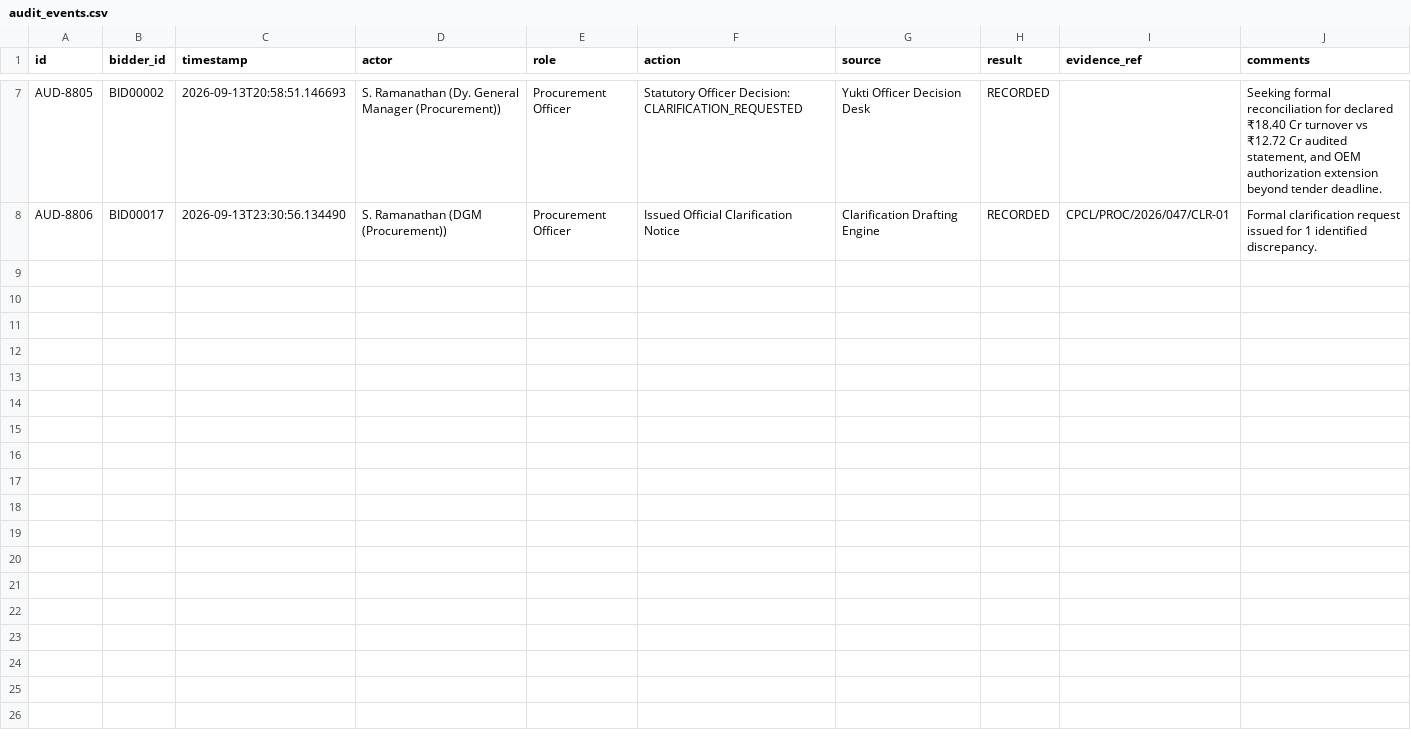
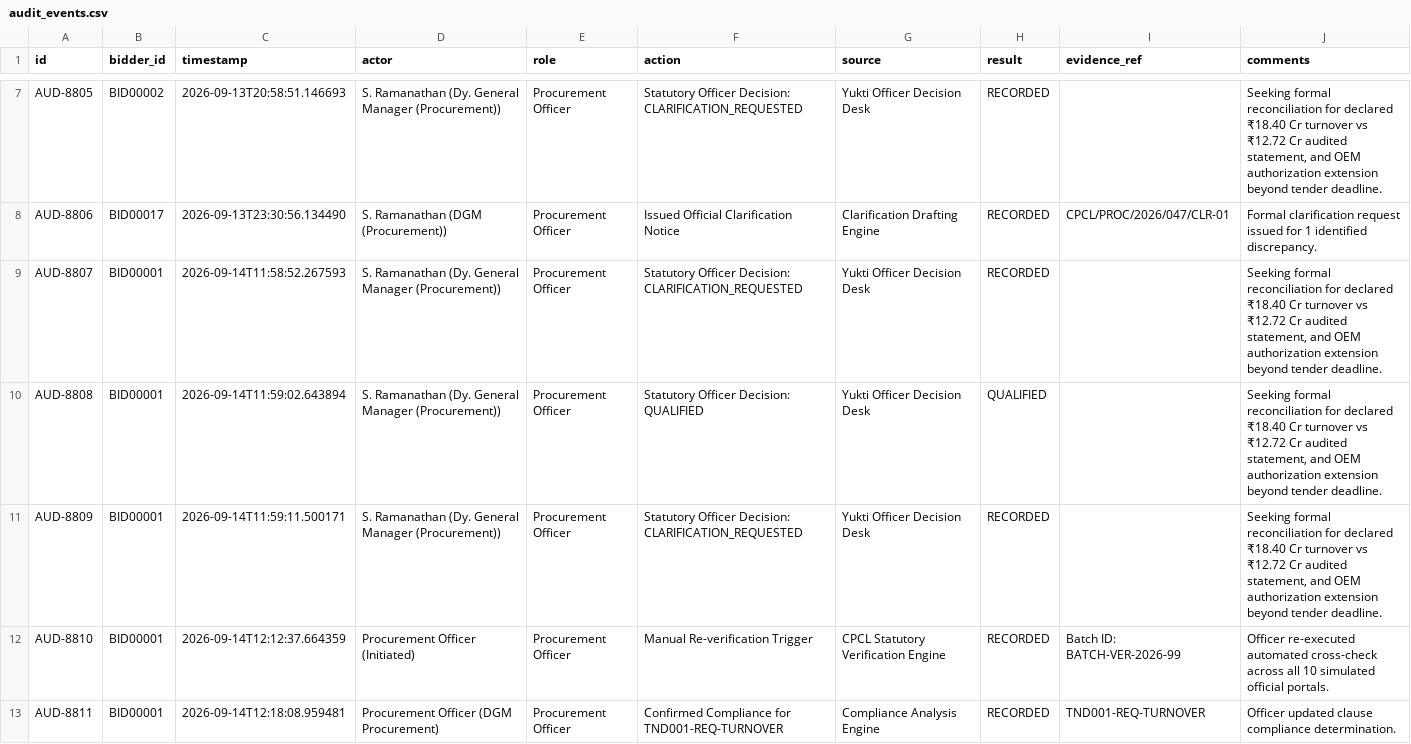
Before and after one commit to shrutig-blip/Yukti, a CSV file: data/data/audit_events.csv, drawn as a sheet; only a part is shown, gaps mark what is left out; the diff covers the shown part only.

Commit message:
Add real document-integrity analysis and decision history view

```diff
--- a/data/data/audit_events.csv
+++ b/data/data/audit_events.csv
@@ -8 +8,6 @@ AUD-8805,BID00002,2026-09-13T20:58:51.146693,S. Ramanathan (Dy. General Manager
 AUD-8806,BID00017,2026-09-13T23:30:56.134490,S. Ramanathan (DGM (Procurement)),Procurement Officer,Issued Official Clarification Notice,Clarification Drafting Engine,RECORDED,CPCL/PROC/2026/047/CLR-01,Formal clarification request issued for 1 identified discrepancy.
+AUD-8807,BID00001,2026-09-14T11:58:52.267593,S. Ramanathan (Dy. General Manager (Procurement)),Procurement Officer,Statutory Officer Decision: CLARIFICATION_REQUESTED,Yukti Officer Decision Desk,RECORDED,,"Seeking formal reconciliation for declared ₹18.40 Cr turnover vs ₹12.72 Cr audited statement, and OEM authorization extension beyond tender deadline."
+AUD-8808,BID00001,2026-09-14T11:59:02.643894,S. Ramanathan (Dy. General Manager (Procurement)),Procurement Officer,Statutory Officer Decision: QUALIFIED,Yukti Officer Decision Desk,QUALIFIED,,"Seeking formal reconciliation for declared ₹18.40 Cr turnover vs ₹12.72 Cr audited statement, and OEM authorization extension beyond tender deadline."
+AUD-8809,BID00001,2026-09-14T11:59:11.500171,S. Ramanathan (Dy. General Manager (Procurement)),Procurement Officer,Statutory Officer Decision: CLARIFICATION_REQUESTED,Yukti Officer Decision Desk,RECORDED,,"Seeking formal reconciliation for declared ₹18.40 Cr turnover vs ₹12.72 Cr audited statement, and OEM authorization extension beyond tender deadline."
+AUD-8810,BID00001,2026-09-14T12:12:37.664359,Procurement Officer (Initiated),Procurement Officer,Manual Re-verification Trigger,CPCL Statutory Verification Engine,RECORDED,Batch ID: BATCH-VER-2026-99,Officer re-executed automated cross-check across all 10 simulated official portals.
+AUD-8811,BID00001,2026-09-14T12:18:08.959481,Procurement Officer (DGM Procurement),Procurement Officer,Confirmed Compliance for TND001-REQ-TURNOVER,Compliance Analysis Engine,RECORDED,TND001-REQ-TURNOVER,Officer updated clause compliance determination.
```
Also changed, not shown: 4 added rows elsewhere in this file, 12 other files.
